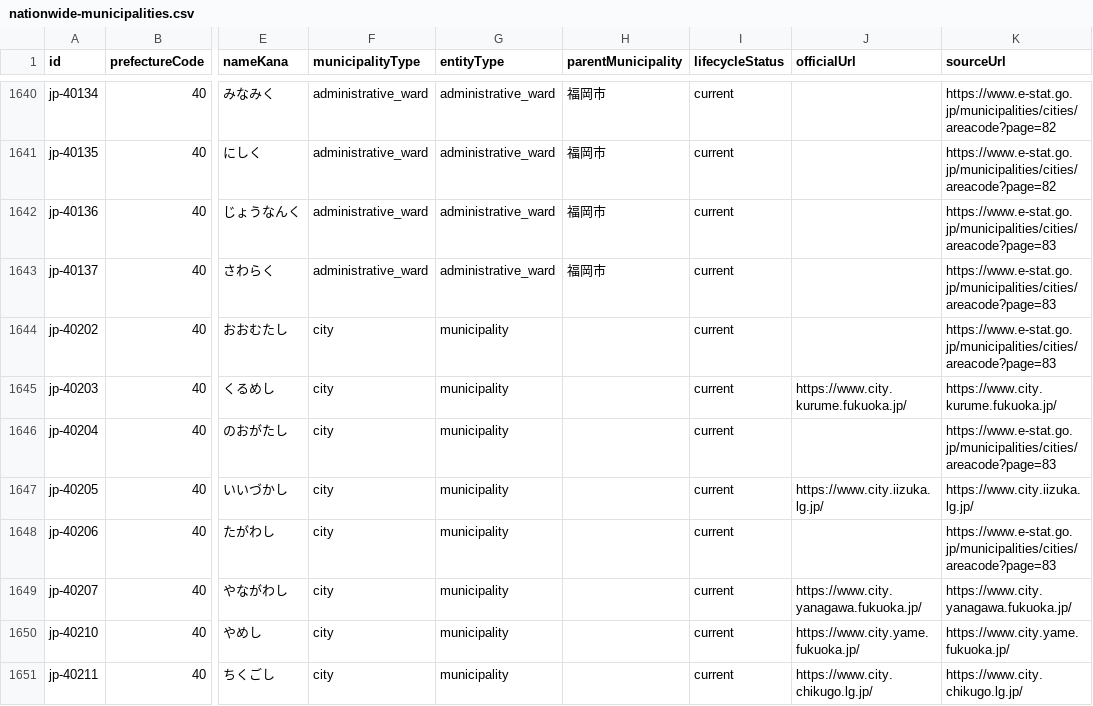
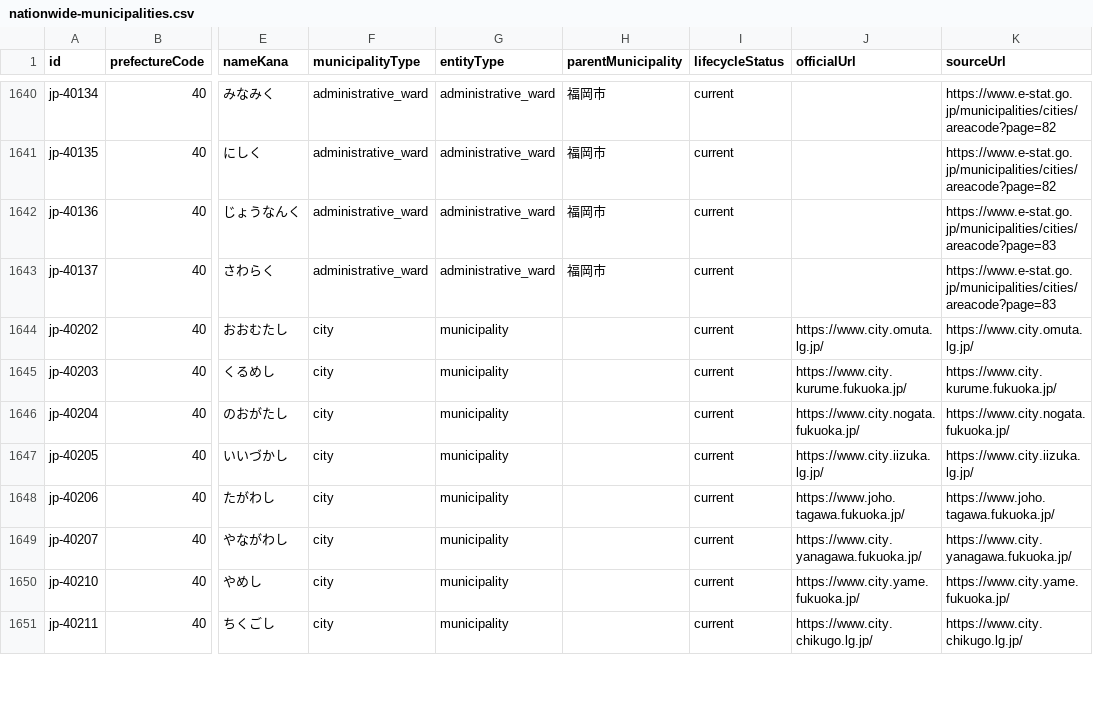
Before and after one commit to Yut8853/fukushi-portal, a CSV file: data/nationwide-municipalities.csv, drawn as a sheet; only a part is shown, gaps mark what is left out; the diff covers the shown part only; the diff names each change by its address in the sheet, - before the commit and + after, or states it on an @@ line.

```diff
--- a/data/nationwide-municipalities.csv
+++ b/data/nationwide-municipalities.csv
-J1644 (officialUrl): (empty)
+J1644 (officialUrl): https://www.city.omuta.lg.jp/
-K1644 (sourceUrl): https://www.e-stat.go.jp/municipalities/cities/areacode?page=83
+K1644 (sourceUrl): https://www.city.omuta.lg.jp/
-J1646 (officialUrl): (empty)
+J1646 (officialUrl): https://www.city.nogata.fukuoka.jp/
-K1646 (sourceUrl): https://www.e-stat.go.jp/municipalities/cities/areacode?page=83
+K1646 (sourceUrl): https://www.city.nogata.fukuoka.jp/
-J1648 (officialUrl): (empty)
+J1648 (officialUrl): https://www.joho.tagawa.fukuoka.jp/
-K1648 (sourceUrl): https://www.e-stat.go.jp/municipalities/cities/areacode?page=83
+K1648 (sourceUrl): https://www.joho.tagawa.fukuoka.jp/
```
Also changed, not shown: 22 edited cells elsewhere in this file, data/sources.csv, 4 other files.
